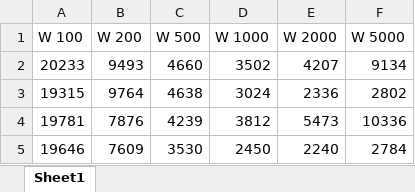
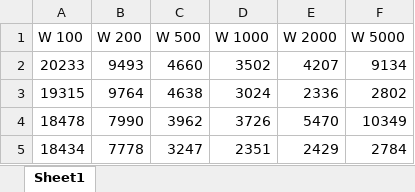
Before and after one commit to AshanFernando/adaptive-s3-persist, an Excel workbook: documents/Experiment Results/Dynamic Window/50kbs 500ms 10rps AVDC Summary.xlsx, sheet Sheet1, drawn as a sheet; values as stored, in another font and other column widths than the file's, no borders; charts and pictures not drawn; removed rows and columns are numbered as before the commit, all else as after; the diff names each change by its address in the sheet, - before the commit and + after, or states it on an @@ line.

```diff
--- a/documents/Experiment Results/Dynamic Window/50kbs 500ms 10rps AVDC Summary.xlsx (sheet Sheet1)
+++ b/documents/Experiment Results/Dynamic Window/50kbs 500ms 10rps AVDC Summary.xlsx (sheet Sheet1)
-row 4: 19781 | 7876 | 4239 | 3812 | 5473 | 10336
-row 5: 19646 | 7609 | 3530 | 2450 | 2240 | 2784
+row 4: 18478 | 7990 | 3962 | 3726 | 5470 | 10349
+row 5: 18434 | 7778 | 3247 | 2351 | 2429 | 2784
```
Also changed, not shown: charts or pictures, 15 other files.
